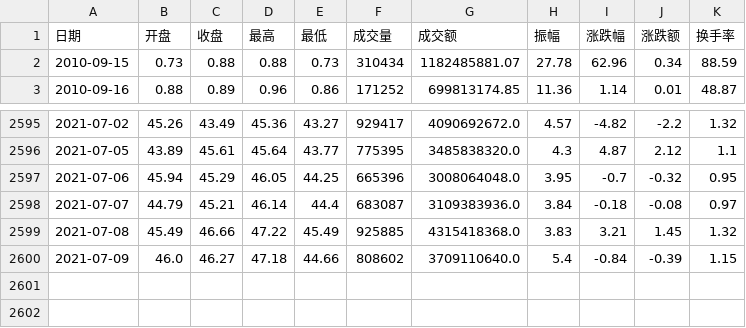
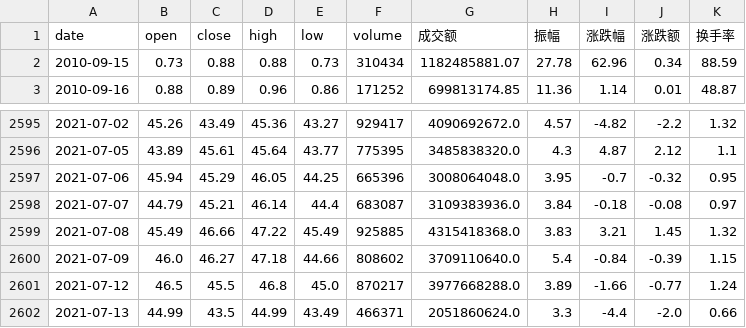
Before and after one commit to A-kali/finance_and_quant, a CSV file: akshare_dataframe/002475_20210712.csv (was akshare_dataframe/002475_20210709.csv), drawn as a sheet; only a part is shown, gaps mark what is left out; removed rows and columns are numbered as before the commit, all else as after; the diff names each change by its address in the sheet, - before the commit and + after, or states it on an @@ line.

```diff
--- a/akshare_dataframe/002475_20210709.csv
+++ b/akshare_dataframe/002475_20210712.csv
-row 1: 日期 | 开盘 | 收盘 | 最高 | 最低 | 成交量 | 成交额 | 振幅 | 涨跌幅 | 涨跌额 | 换手率
+row 1: date | open | close | high | low | volume | 成交额 | 振幅 | 涨跌幅 | 涨跌额 | 换手率
+row 2601: 2021-07-12 | 46.5 | 45.5 | 46.8 | 45.0 | 870217 | 3977668288.0 | 3.89 | -1.66 | -0.77 | 1.24
+row 2602: 2021-07-13 | 44.99 | 43.5 | 44.99 | 43.49 | 466371 | 2051860624.0 | 3.3 | -4.4 | -2.0 | 0.66
```
Also changed, not shown: akshare_dataframe/002747_20210712.csv, akshare_dataframe/002876_20210712.csv, 8 other files.
